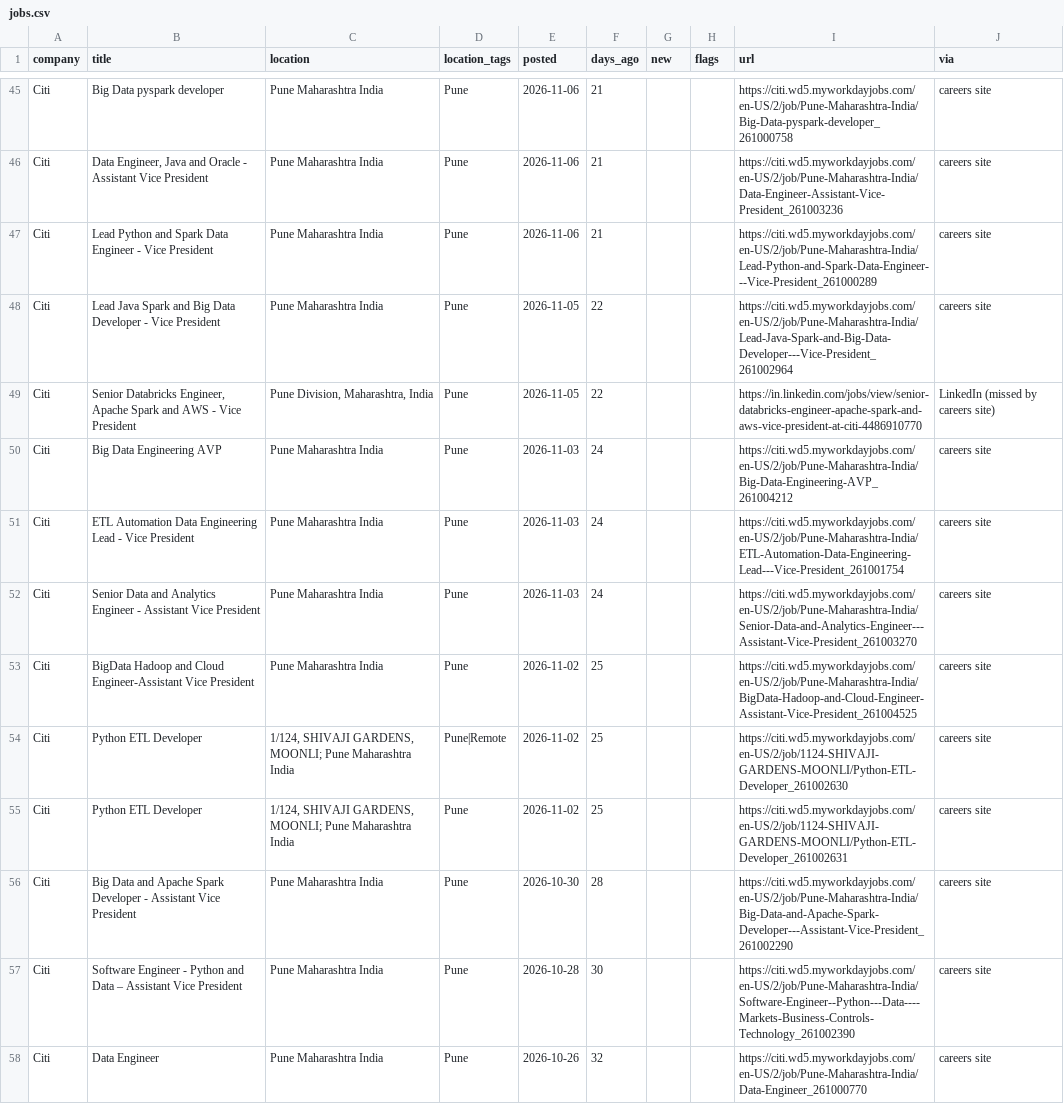
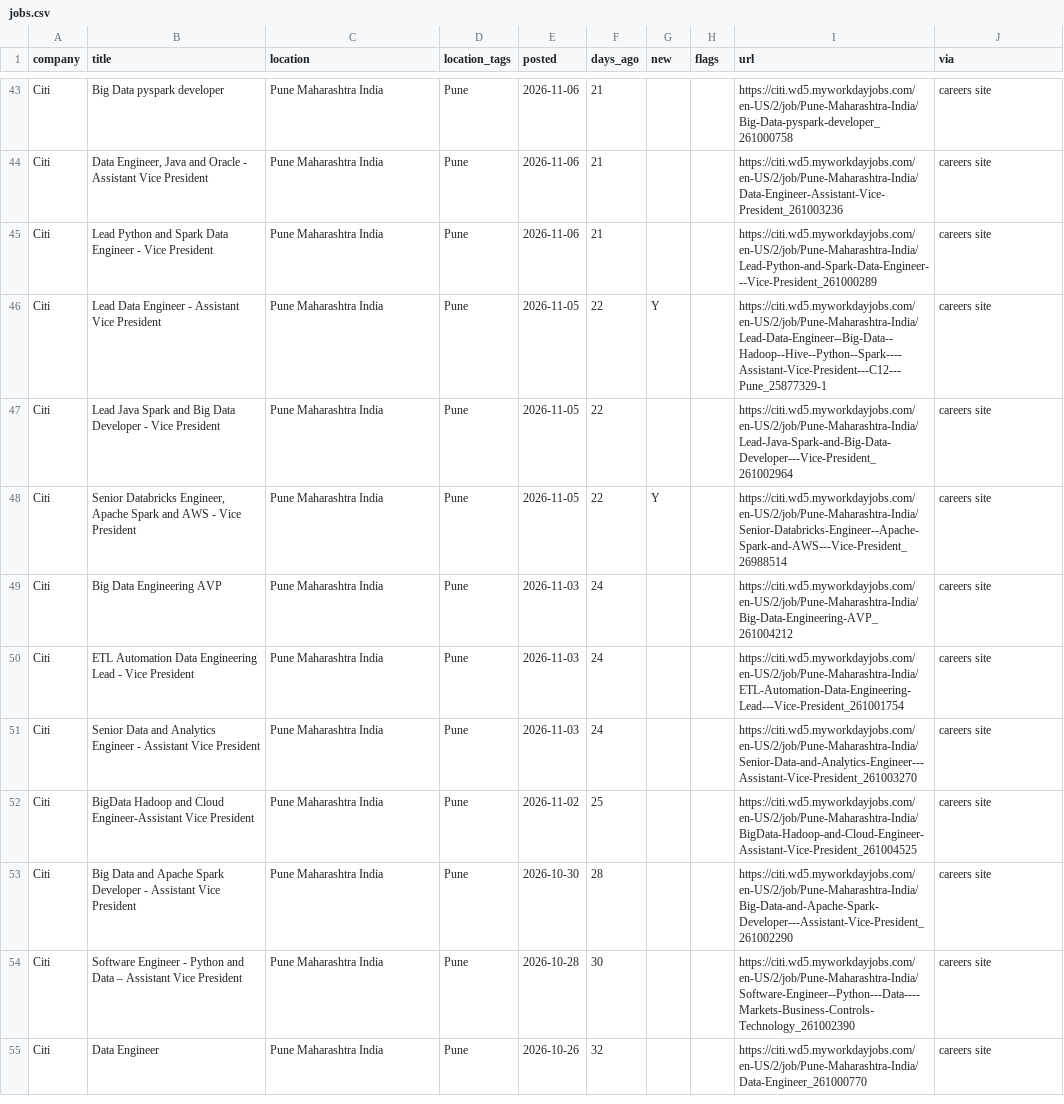
Before and after one commit to rahulsanap23/job-scanner, a CSV file: data/jobs.csv, drawn as a sheet; only a part is shown, gaps mark what is left out; the diff covers the shown part only.

```diff
--- a/data/jobs.csv
+++ b/data/jobs.csv
@@ -47,4 +45,5 @@ Citi,"Data Engineer, Java and Oracle - Assistant Vice President",Pune Maharashtr
 Citi,Lead Python and Spark Data Engineer - Vice President,Pune Maharashtra India,Pune,2026-11-06,21,,,https://citi.wd5.myworkdayjobs.com/en-US/2/job/Pune-Maharashtra-India/Lead-Python-and-Spark-Data-Engineer---Vice-President_261000289,careers site
+Citi,Lead Data Engineer - Assistant Vice President,Pune Maharashtra India,Pune,2026-11-05,22,Y,,https://citi.wd5.myworkdayjobs.com/en-US/2/job/Pune-Maharashtra-India/Lead-Data-Engineer--Big-Data--Hadoop--Hive--Python--Spark----Assistant-Vice-President---C12---Pune_25877329-1,careers site
 Citi,Lead Java Spark and Big Data Developer - Vice President,Pune Maharashtra India,Pune,2026-11-05,22,,,https://citi.wd5.myworkdayjobs.com/en-US/2/job/Pune-Maharashtra-India/Lead-Java-Spark-and-Big-Data-Developer---Vice-President_261002964,careers site
-Citi,"Senior Databricks Engineer, Apache Spark and AWS - Vice President","Pune Division, Maharashtra, India",Pune,2026-11-05,22,,,https://in.linkedin.com/jobs/view/senior-databricks-engineer-apache-spark-and-aws-vice-president-at-citi-4486910770,LinkedIn (missed by careers site)
+Citi,"Senior Databricks Engineer, Apache Spark and AWS - Vice President",Pune Maharashtra India,Pune,2026-11-05,22,Y,,https://citi.wd5.myworkdayjobs.com/en-US/2/job/Pune-Maharashtra-India/Senior-Databricks-Engineer--Apache-Spark-and-AWS---Vice-President_26988514,careers site
 Citi,Big Data Engineering AVP,Pune Maharashtra India,Pune,2026-11-03,24,,,https://citi.wd5.myworkdayjobs.com/en-US/2/job/Pune-Maharashtra-India/Big-Data-Engineering-AVP_261004212,careers site
@@ -53,4 +52,2 @@ Citi,Senior Data and Analytics Engineer - Assistant Vice President,Pune Maharash
 Citi,BigData Hadoop and Cloud Engineer-Assistant Vice President,Pune Maharashtra India,Pune,2026-11-02,25,,,https://citi.wd5.myworkdayjobs.com/en-US/2/job/Pune-Maharashtra-India/BigData-Hadoop-and-Cloud-Engineer-Assistant-Vice-President_261004525,careers site
-Citi,Python ETL Developer,"1/124, SHIVAJI GARDENS, MOONLI; Pune Maharashtra India",Pune|Remote,2026-11-02,25,,,https://citi.wd5.myworkdayjobs.com/en-US/2/job/1124-SHIVAJI-GARDENS-MOONLI/Python-ETL-Developer_261002630,careers site
-Citi,Python ETL Developer,"1/124, SHIVAJI GARDENS, MOONLI; Pune Maharashtra India",Pune,2026-11-02,25,,,https://citi.wd5.myworkdayjobs.com/en-US/2/job/1124-SHIVAJI-GARDENS-MOONLI/Python-ETL-Developer_261002631,careers site
 Citi,Big Data and Apache Spark Developer - Assistant Vice President,Pune Maharashtra India,Pune,2026-10-30,28,,,https://citi.wd5.myworkdayjobs.com/en-US/2/job/Pune-Maharashtra-India/Big-Data-and-Apache-Spark-Developer---Assistant-Vice-President_261002290,careers site
```
Also changed, not shown: 8 added rows and 7 removed rows elsewhere in this file, 8 other files.
